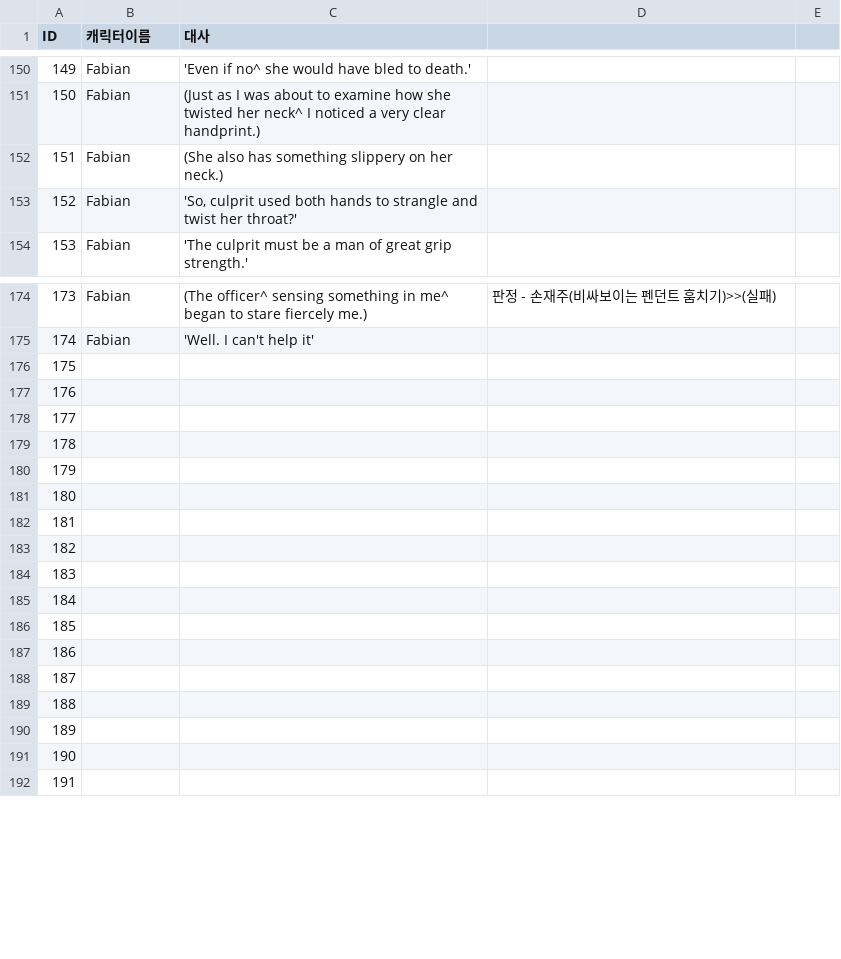
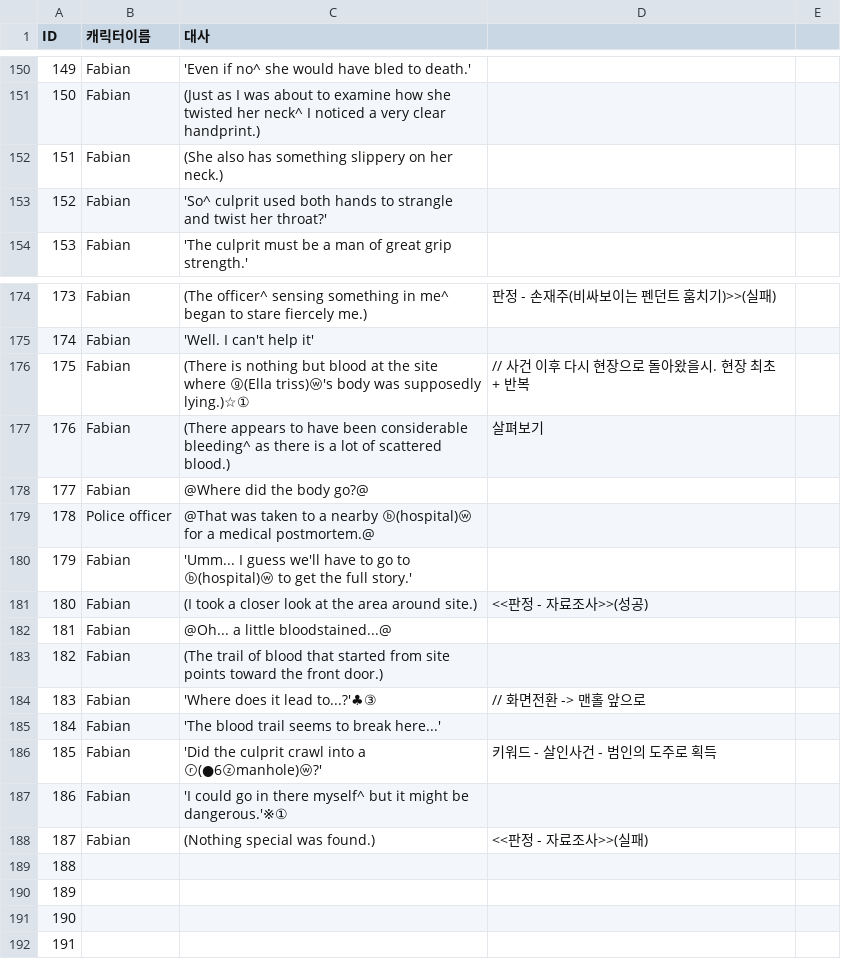
Before and after one commit to coolblue1853/SCoW, a CSV file: Assets/Asset/Asset/Resources/2nd_NoonEvent.csv, drawn as a sheet; only a part is shown, gaps mark what is left out.

```diff
--- a/Assets/Asset/Asset/Resources/2nd_NoonEvent.csv
+++ b/Assets/Asset/Asset/Resources/2nd_NoonEvent.csv
@@ -152,3 +152,3 @@ ID,캐릭터이름,대사,,
 151,Fabian,(She also has something slippery on her neck.),,
-152,Fabian,"'So, culprit used both hands to strangle and twist her throat?'",,
+152,Fabian,'So^ culprit used both hands to strangle and twist her throat?',,
 153,Fabian,'The culprit must be a man of great grip strength.',,
@@ -175,15 +175,15 @@ ID,캐릭터이름,대사,,
 174,Fabian,'Well. I can't help it',,
-175,,,,
-176,,,,
-177,,,,
-178,,,,
-179,,,,
-180,,,,
-181,,,,
-182,,,,
-183,,,,
-184,,,,
-185,,,,
-186,,,,
-187,,,,
+175,Fabian,(There is nothing but blood at the site where ⓖ(Ella triss)ⓦ's body was supposedly lying.)☆①,// 사건 이후 다시 현장으로 돌아왔을시. 현장 최초 + 반복,
+176,Fabian,(There appears to have been considerable bleeding^ as there is a lot of scattered blood.),살펴보기,
+177,Fabian,@Where did the body go?@,,
+178,Police officer,@That was taken to a nearby ⓑ(hospital)ⓦ for a medical postmortem.@,,
+179,Fabian,'Umm... I guess we'll have to go to ⓑ(hospital)ⓦ to get the full story.',,
+180,Fabian,(I took a closer look at the area around site.),<<판정 - 자료조사>>(성공),
+181,Fabian,@Oh... a little bloodstained...@,,
+182,Fabian,(The trail of blood that started from site points toward the front door.),,
+183,Fabian,'Where does it lead to...?'♣③ ,// 화면전환 -> 맨홀 앞으로,
+184,Fabian,'The blood trail seems to break here...',,
+185,Fabian,'Did the culprit crawl into a ⓡ(●6ⓩmanhole)ⓦ?',키워드 - 살인사건 - 범인의 도주로 획득,
+186,Fabian,'I could go in there myself^ but it might be dangerous.'※①,,
+187,Fabian,(Nothing special was found.),<<판정 - 자료조사>>(실패),
 188,,,,
```
Also changed, not shown: 10 other files.
